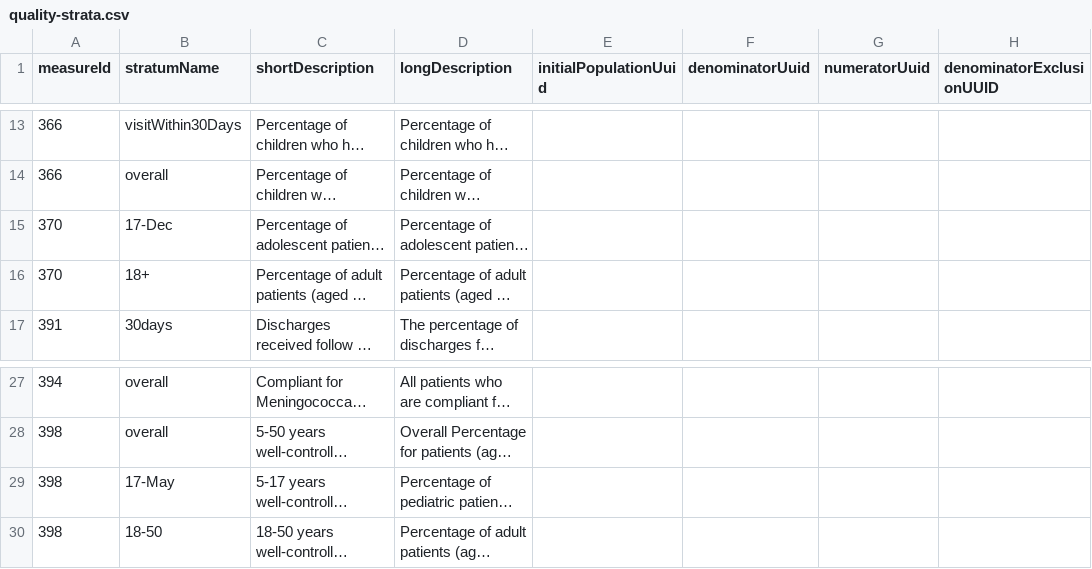
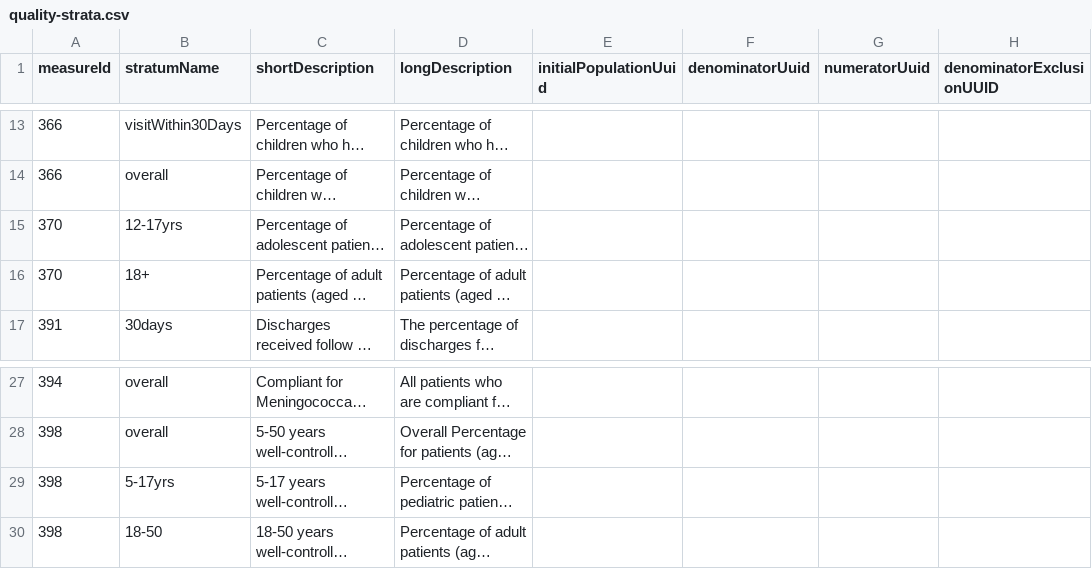
Before and after one commit to CMSgov/qpp-measures-data, a CSV file: util/measures/2022/quality-strata.csv, drawn as a sheet; only a part is shown, gaps mark what is left out; long unchanged cells end in …; the diff names each change by its address in the sheet, - before the commit and + after, or states it on an @@ line.

Commit message:
fix: updated date formatted strata names

```diff
--- a/util/measures/2022/quality-strata.csv
+++ b/util/measures/2022/quality-strata.csv
-B15 (stratumName): 17-Dec
+B15 (stratumName): 12-17yrs
-B29 (stratumName): 17-May
+B29 (stratumName): 5-17yrs
```
Also changed, not shown: 3 other files.
